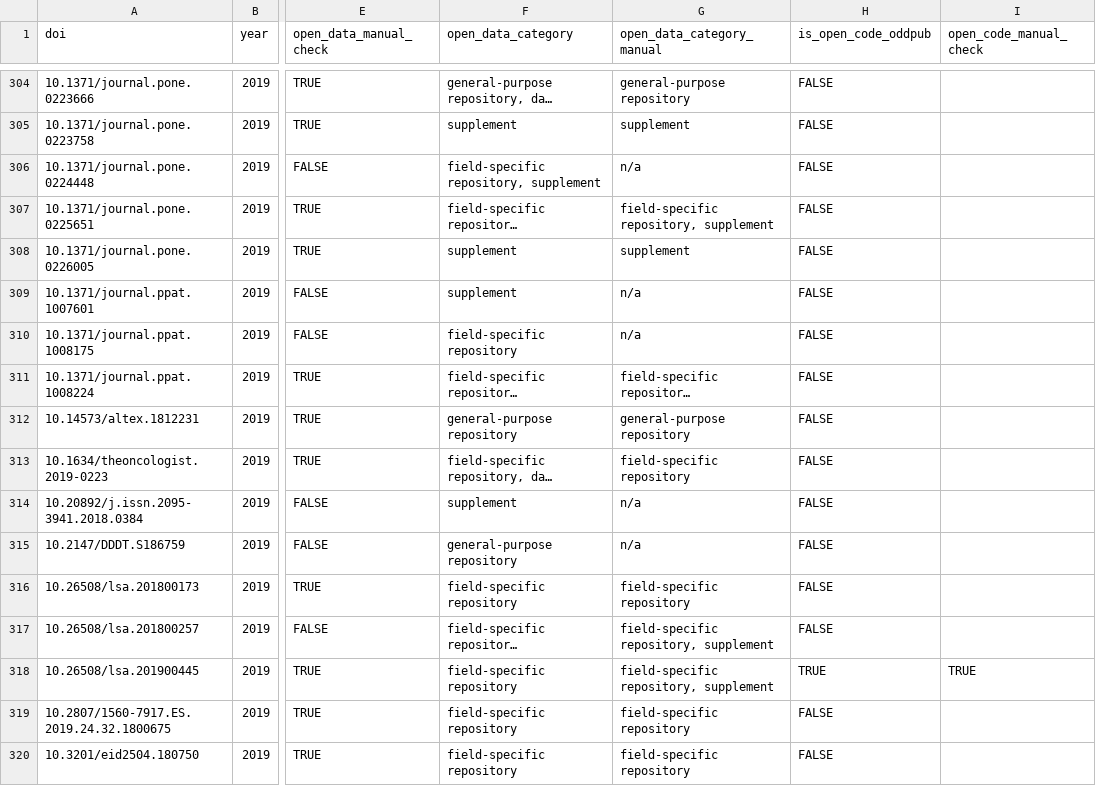
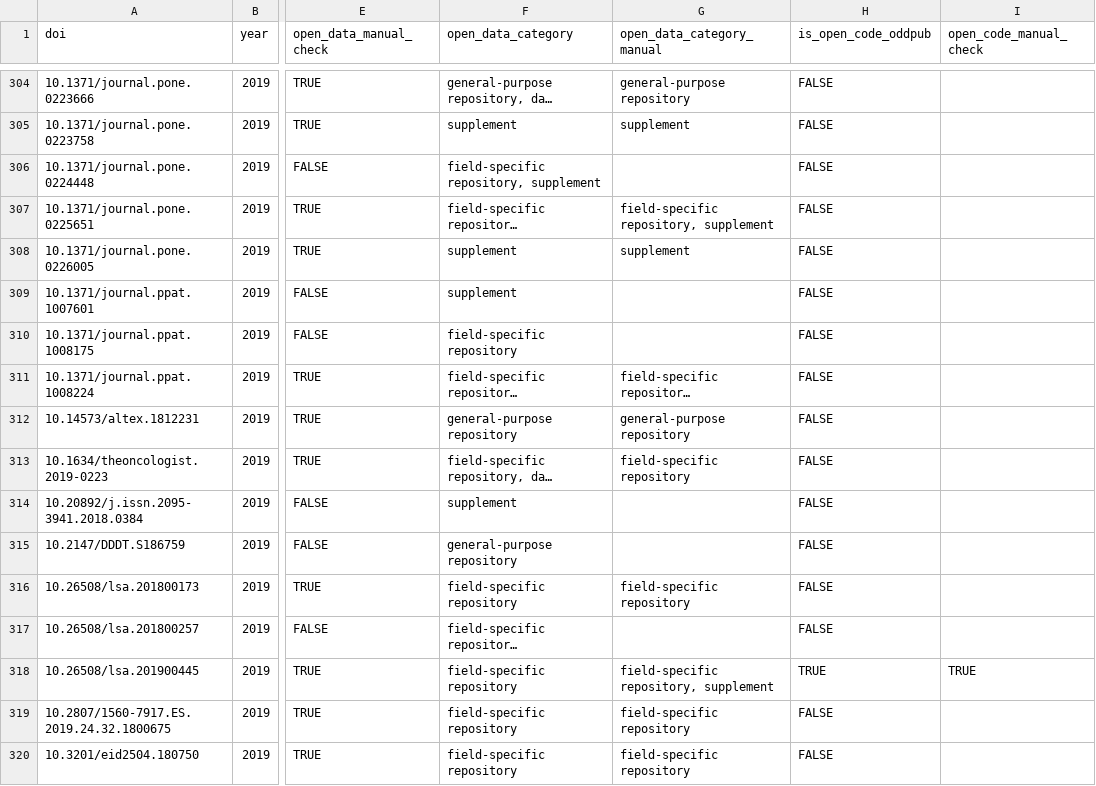
Before and after one commit to quest-bih/dashboard, a CSV file: results/OD_manual_check_2019.csv, drawn as a sheet; only a part is shown, gaps mark what is left out; long unchanged cells end in …; the diff covers the shown part only; the diff names each change by its address in the sheet, - before the commit and + after, or states it on an @@ line.

Commit message:
Removed irrelevant entries for manual Open Data check

```diff
--- a/results/OD_manual_check_2019.csv
+++ b/results/OD_manual_check_2019.csv
-G306 (open_data_category_manual): n/a
+G306 (open_data_category_manual): (empty)
-G309:G310 (open_data_category_manual): n/a
+G309:G310 (open_data_category_manual): (empty)
-G314:G315 (open_data_category_manual): n/a
+G314:G315 (open_data_category_manual): (empty)
-G317 (open_data_category_manual): field-specific repository, supplement
+G317 (open_data_category_manual): (empty)
```
Also changed, not shown: 60 edited cells elsewhere in this file.
